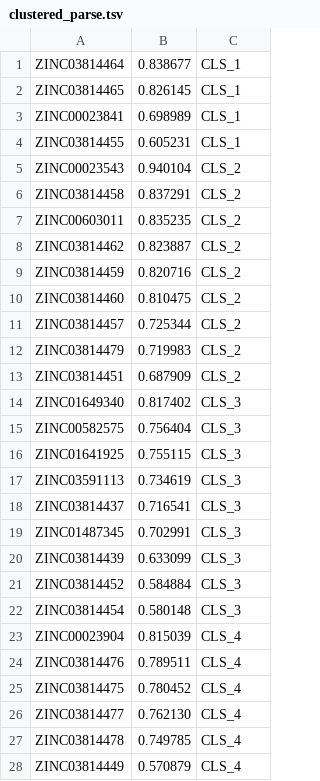
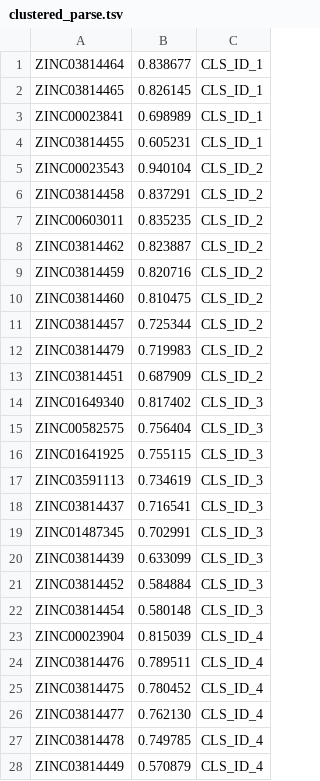
Before and after one commit to rdkit/rdkit, a TSV file: Contrib/Fastcluster/clustered_parse.tsv, drawn as a sheet; only a part is shown; the diff covers the shown part only.

```diff
--- a/Contrib/Fastcluster/clustered_parse.tsv
+++ b/Contrib/Fastcluster/clustered_parse.tsv
@@ -1,28 +1,28 @@
-ZINC03814464	0.838677	CLS_1
-ZINC03814465	0.826145	CLS_1
-ZINC00023841	0.698989	CLS_1
-ZINC03814455	0.605231	CLS_1
-ZINC00023543	0.940104	CLS_2
-ZINC03814458	0.837291	CLS_2
-ZINC00603011	0.835235	CLS_2
-ZINC03814462	0.823887	CLS_2
-ZINC03814459	0.820716	CLS_2
-ZINC03814460	0.810475	CLS_2
-ZINC03814457	0.725344	CLS_2
-ZINC03814479	0.719983	CLS_2
-ZINC03814451	0.687909	CLS_2
-ZINC01649340	0.817402	CLS_3
-ZINC00582575	0.756404	CLS_3
-ZINC01641925	0.755115	CLS_3
-ZINC03591113	0.734619	CLS_3
-ZINC03814437	0.716541	CLS_3
-ZINC01487345	0.702991	CLS_3
-ZINC03814439	0.633099	CLS_3
-ZINC03814452	0.584884	CLS_3
-ZINC03814454	0.580148	CLS_3
-ZINC00023904	0.815039	CLS_4
-ZINC03814476	0.789511	CLS_4
-ZINC03814475	0.780452	CLS_4
-ZINC03814477	0.762130	CLS_4
-ZINC03814478	0.749785	CLS_4
-ZINC03814449	0.570879	CLS_4
+ZINC03814464	0.838677	CLS_ID_1
+ZINC03814465	0.826145	CLS_ID_1
+ZINC00023841	0.698989	CLS_ID_1
+ZINC03814455	0.605231	CLS_ID_1
+ZINC00023543	0.940104	CLS_ID_2
+ZINC03814458	0.837291	CLS_ID_2
+ZINC00603011	0.835235	CLS_ID_2
+ZINC03814462	0.823887	CLS_ID_2
+ZINC03814459	0.820716	CLS_ID_2
+ZINC03814460	0.810475	CLS_ID_2
+ZINC03814457	0.725344	CLS_ID_2
+ZINC03814479	0.719983	CLS_ID_2
+ZINC03814451	0.687909	CLS_ID_2
+ZINC01649340	0.817402	CLS_ID_3
+ZINC00582575	0.756404	CLS_ID_3
+ZINC01641925	0.755115	CLS_ID_3
+ZINC03591113	0.734619	CLS_ID_3
+ZINC03814437	0.716541	CLS_ID_3
+ZINC01487345	0.702991	CLS_ID_3
+ZINC03814439	0.633099	CLS_ID_3
+ZINC03814452	0.584884	CLS_ID_3
+ZINC03814454	0.580148	CLS_ID_3
+ZINC00023904	0.815039	CLS_ID_4
+ZINC03814476	0.789511	CLS_ID_4
+ZINC03814475	0.780452	CLS_ID_4
+ZINC03814477	0.762130	CLS_ID_4
+ZINC03814478	0.749785	CLS_ID_4
+ZINC03814449	0.570879	CLS_ID_4
```
Also changed, not shown: 19 edited cells elsewhere in this file, 1 other file.
